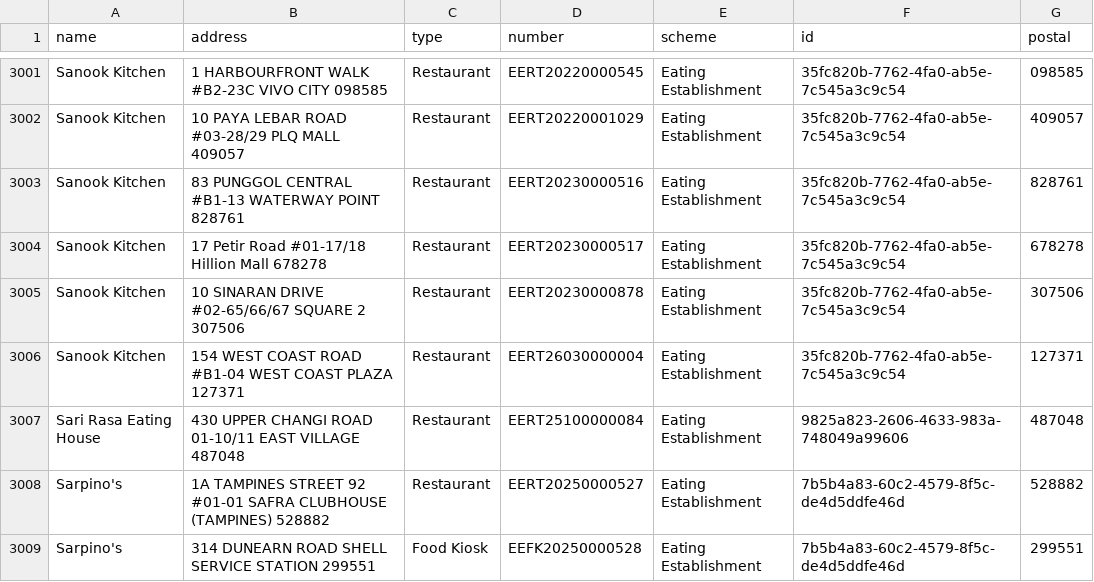
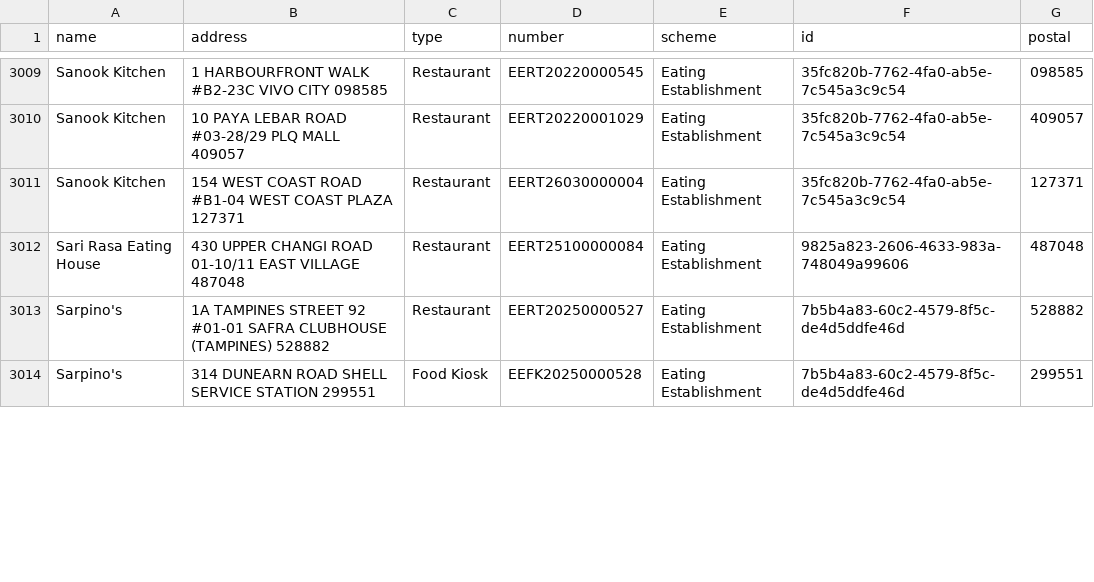
Before and after one commit to zootato/singapore-halal-establishments, a CSV file: halal_establishments.csv, drawn as a sheet; only a part is shown, gaps mark what is left out; removed rows and columns are numbered as before the commit, all else as after; the diff covers the shown part only; the diff names each change by its address in the sheet, - before the commit and + after, or states it on an @@ line.

```diff
--- a/halal_establishments.csv
+++ b/halal_establishments.csv
-row 3003: Sanook Kitchen | 83 PUNGGOL CENTRAL #B1-13 WATERWAY POINT 828761 | Restaurant | EERT20230000516 | Eating Establishment | 35fc820b-7762-4fa0-ab5e-7c545a3c9c54 | 828761
-row 3004: Sanook Kitchen | 17 Petir Road #01-17/18 Hillion Mall 678278 | Restaurant | EERT20230000517 | Eating Establishment | 35fc820b-7762-4fa0-ab5e-7c545a3c9c54 | 678278
-row 3005: Sanook Kitchen | 10 SINARAN DRIVE #02-65/66/67 SQUARE 2 307506 | Restaurant | EERT20230000878 | Eating Establishment | 35fc820b-7762-4fa0-ab5e-7c545a3c9c54 | 307506
```
Also changed, not shown: 12 added rows, 6 removed rows and 2 moved rows elsewhere in this file, 3 other files.
